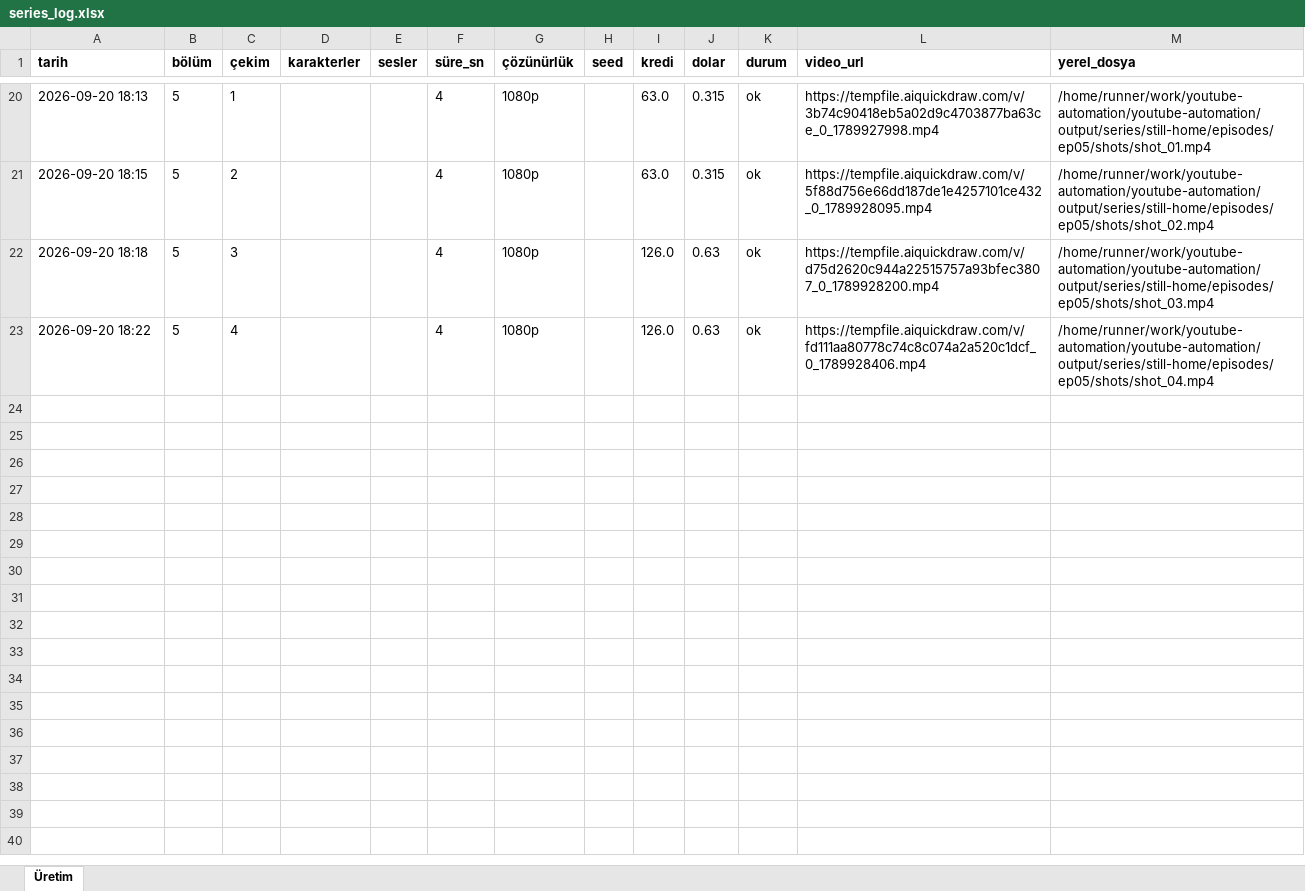
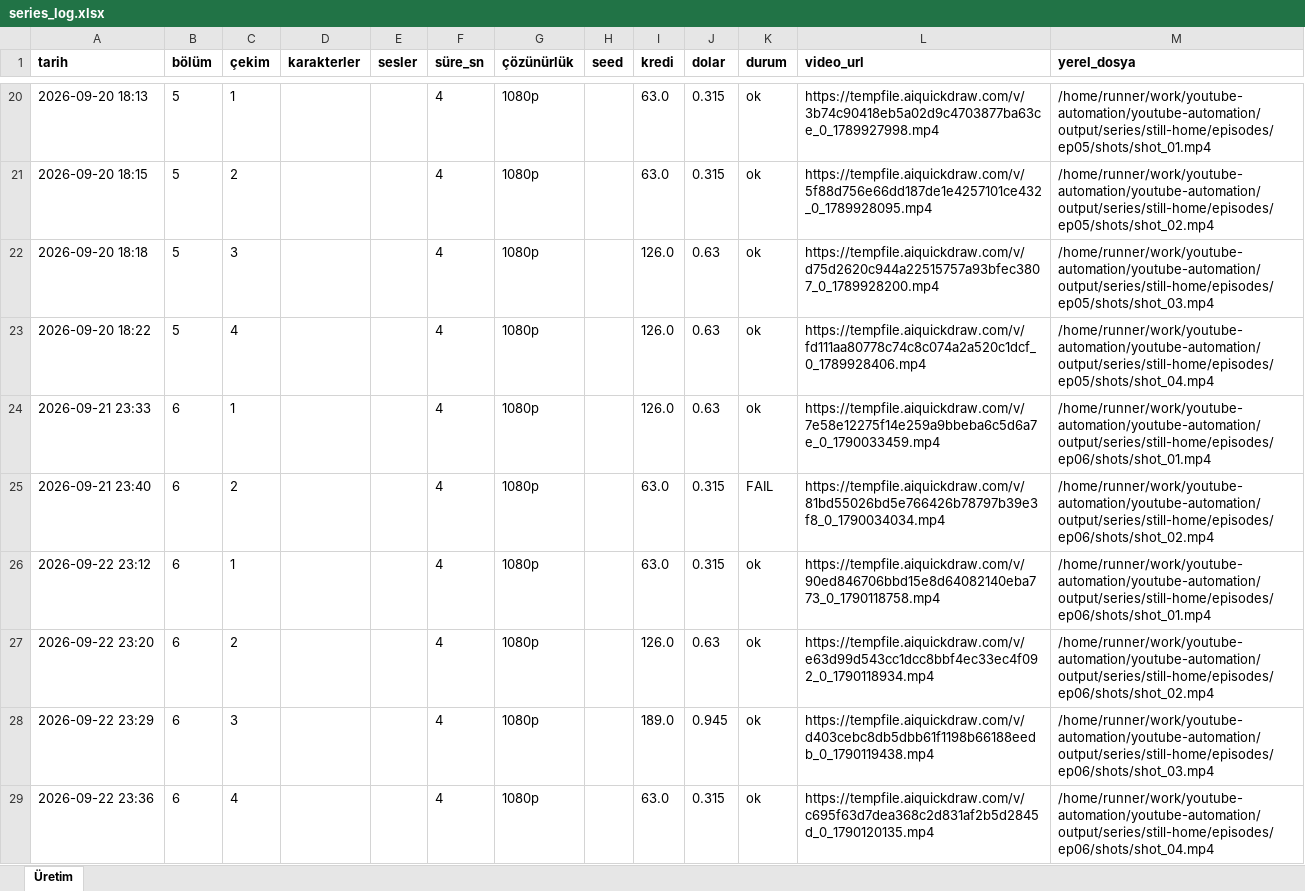
Before and after one commit to Wolkchen00/youtube-automation, an Excel workbook: shadowedhistory/still-home/series_log.xlsx, sheet Üretim, drawn as a sheet; only a part is shown, gaps mark what is left out; values as stored, in another font and other column widths than the file's, no borders; the diff names each change by its address in the sheet, - before the commit and + after, or states it on an @@ line.

```diff
--- a/shadowedhistory/still-home/series_log.xlsx (sheet Üretim)
+++ b/shadowedhistory/still-home/series_log.xlsx (sheet Üretim)
+row 24: 2026-09-21 23:33 | 6 | 1 |  |  | 4 | 1080p |  | 126.0 | 0.63 | ok | https://tempfile.aiquickdraw.com/v/7e58e12275f14e259a9bbeba6c5d6a7e_0_1790033459.mp4 | /home/runner/work/youtube-automation/youtube-automation/output/series/still-home/episodes/ep06/shots/shot_01.mp4
+row 25: 2026-09-21 23:40 | 6 | 2 |  |  | 4 | 1080p |  | 63.0 | 0.315 | FAIL | https://tempfile.aiquickdraw.com/v/81bd55026bd5e766426b78797b39e3f8_0_1790034034.mp4 | /home/runner/work/youtube-automation/youtube-automation/output/series/still-home/episodes/ep06/shots/shot_02.mp4
+row 26: 2026-09-22 23:12 | 6 | 1 |  |  | 4 | 1080p |  | 63.0 | 0.315 | ok | https://tempfile.aiquickdraw.com/v/90ed846706bbd15e8d64082140eba773_0_1790118758.mp4 | /home/runner/work/youtube-automation/youtube-automation/output/series/still-home/episodes/ep06/shots/shot_01.mp4
+row 27: 2026-09-22 23:20 | 6 | 2 |  |  | 4 | 1080p |  | 126.0 | 0.63 | ok | https://tempfile.aiquickdraw.com/v/e63d99d543cc1dcc8bbf4ec33ec4f092_0_1790118934.mp4 | /home/runner/work/youtube-automation/youtube-automation/output/series/still-home/episodes/ep06/shots/shot_02.mp4
+row 28: 2026-09-22 23:29 | 6 | 3 |  |  | 4 | 1080p |  | 189.0 | 0.945 | ok | https://tempfile.aiquickdraw.com/v/d403cebc8db5dbb61f1198b66188eedb_0_1790119438.mp4 | /home/runner/work/youtube-automation/youtube-automation/output/series/still-home/episodes/ep06/shots/shot_03.mp4
+row 29: 2026-09-22 23:36 | 6 | 4 |  |  | 4 | 1080p |  | 63.0 | 0.315 | ok | https://tempfile.aiquickdraw.com/v/c695f63d7dea368c2d831af2b5d2845d_0_1790120135.mp4 | /home/runner/work/youtube-automation/youtube-automation/output/series/still-home/episodes/ep06/shots/shot_04.mp4
```
Also changed, not shown: 6 other files.
